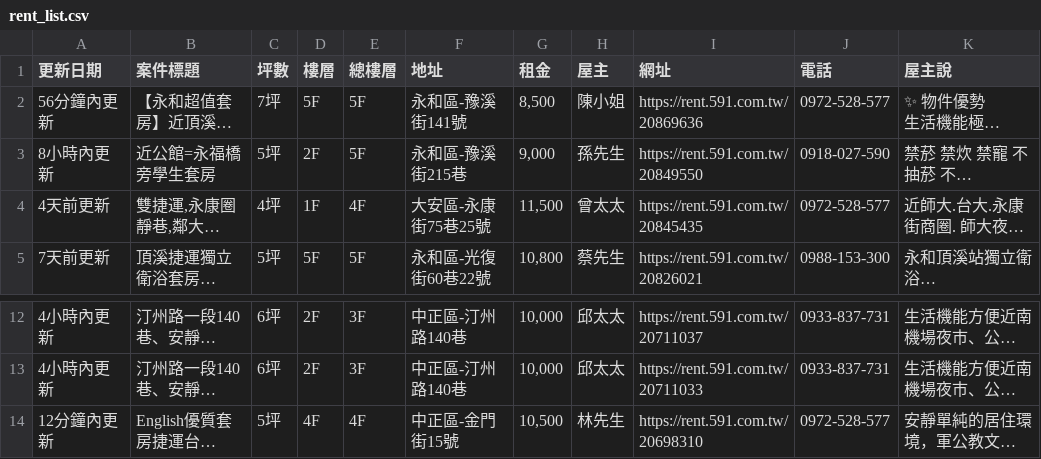
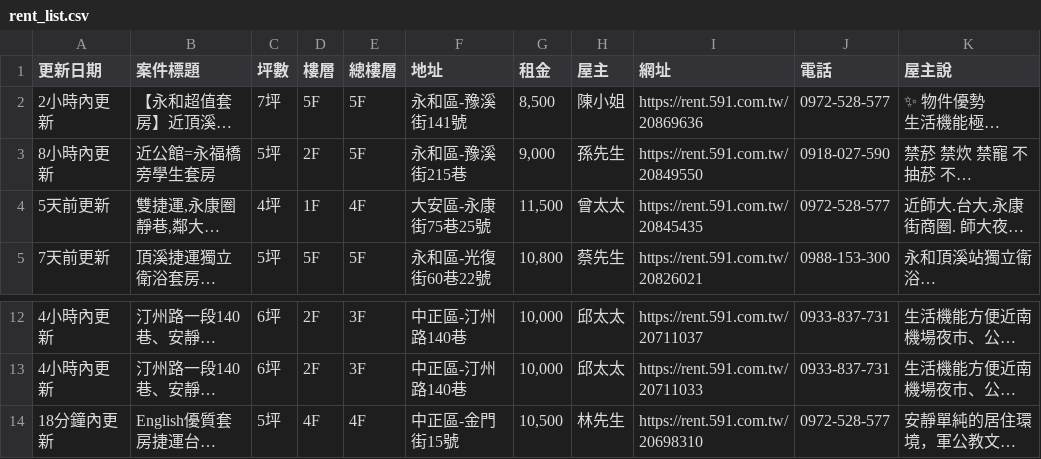
Before and after one commit to Li732375/Rent59Efor_spider, a CSV file: rent_list.csv, drawn as a sheet; only a part is shown, gaps mark what is left out; long unchanged cells end in …; the diff names each change by its address in the sheet, - before the commit and + after, or states it on an @@ line.

```diff
--- a/rent_list.csv
+++ b/rent_list.csv
-A2 (更新日期): 56分鐘內更新
+A2 (更新日期): 2小時內更新
-A4 (更新日期): 4天前更新
+A4 (更新日期): 5天前更新
-A14 (更新日期): 12分鐘內更新
+A14 (更新日期): 18分鐘內更新
```
